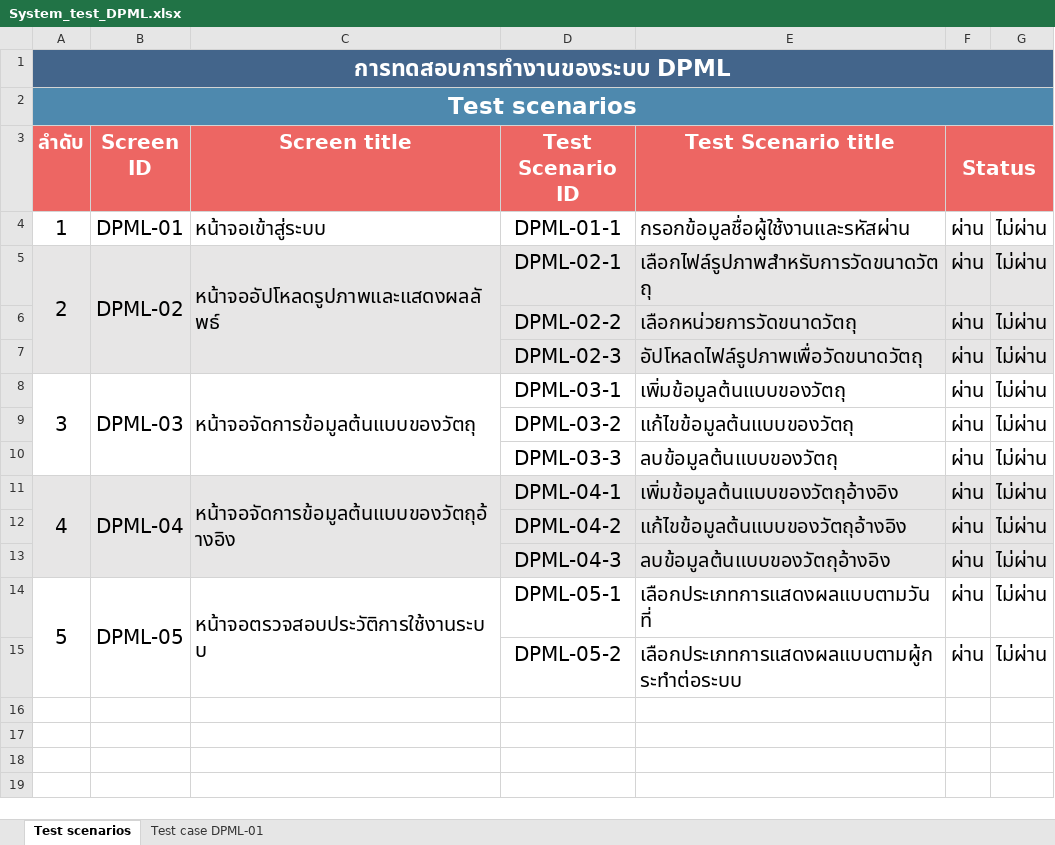
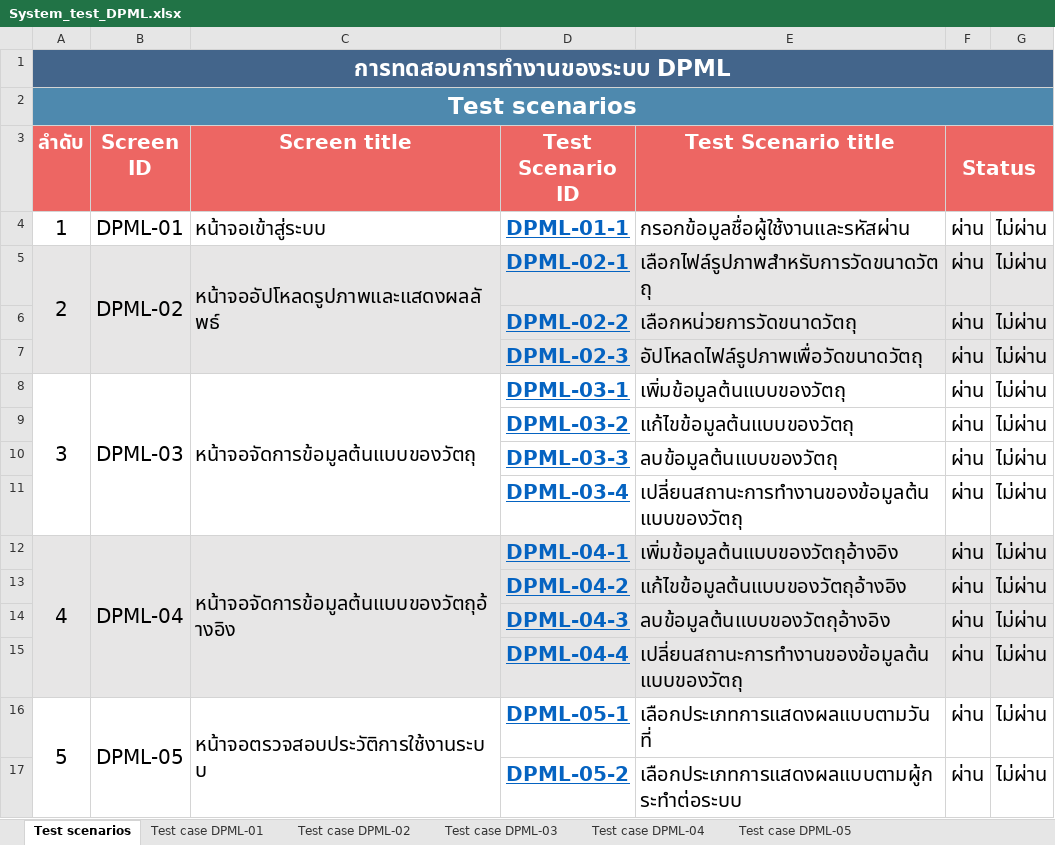
Before and after one commit to Athiruj-P/Term-Project, an Excel workbook: เอกสารการทดสอบระบบ/System_test_DPML.xlsx, sheet Test scenarios, drawn as a sheet; values as stored, in another font and other column widths than the file's, no borders; charts and pictures not drawn; addresses are those after the commit; the diff names each change by its address in the sheet, - before the commit and + after, or states it on an @@ line.

```diff
--- a/เอกสารการทดสอบระบบ/System_test_DPML.xlsx (sheet Test scenarios)
+++ b/เอกสารการทดสอบระบบ/System_test_DPML.xlsx (sheet Test scenarios)
+sheet tab: Test case DPML-02
+sheet tab: Test case DPML-03
+sheet tab: Test case DPML-04
+sheet tab: Test case DPML-05
@@ D4:D10 bold: off → on, underline: off → on, text colour: black → #0563C1 @@
+row 11:  |  |  | DPML-03-4 | เปลี่ยนสถานะการทำงานของข้อมูลต้นแบบของวัตถุ | ผ่าน | ไม่ผ่าน
@@ D12:D14 bold: off → on, underline: off → on, text colour: black → #0563C1 @@
+row 15:  |  |  | DPML-04-4 | เปลี่ยนสถานะการทำงานของข้อมูลต้นแบบของวัตถุ | ผ่าน | ไม่ผ่าน
@@ D16:D17 bold: off → on, underline: off → on, text colour: black → #0563C1 @@
```
Also changed, not shown: sheet Test case DPML-01, charts or pictures.
